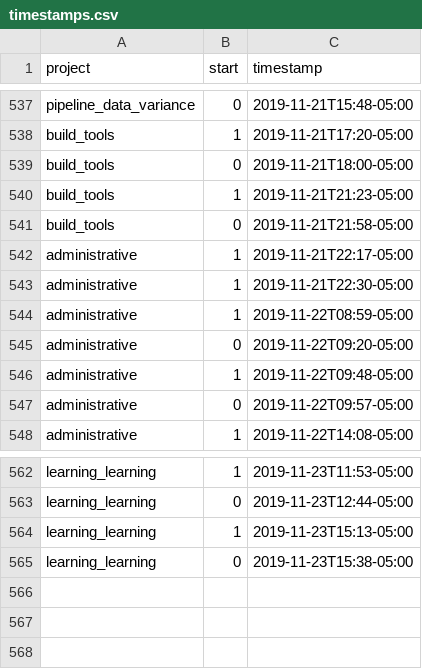
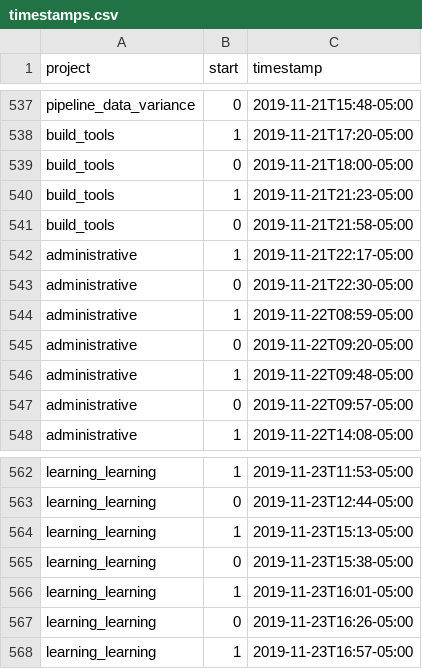
Before and after one commit to julianbarg/workhours, a CSV file: timestamps.csv, drawn as a sheet; only a part is shown, gaps mark what is left out.

Commit message:
auto-commit

```diff
--- a/timestamps.csv
+++ b/timestamps.csv
@@ -542,3 +542,3 @@ build_tools,0,2019-11-21T21:58-05:00
 administrative,1,2019-11-21T22:17-05:00
-administrative,1,2019-11-21T22:30-05:00
+administrative,0,2019-11-21T22:30-05:00
 administrative,1,2019-11-22T08:59-05:00
@@ -565 +565,4 @@ learning_learning,1,2019-11-23T15:13-05:00
 learning_learning,0,2019-11-23T15:38-05:00
+learning_learning,1,2019-11-23T16:01-05:00
+learning_learning,0,2019-11-23T16:26-05:00
+learning_learning,1,2019-11-23T16:57-05:00
```
